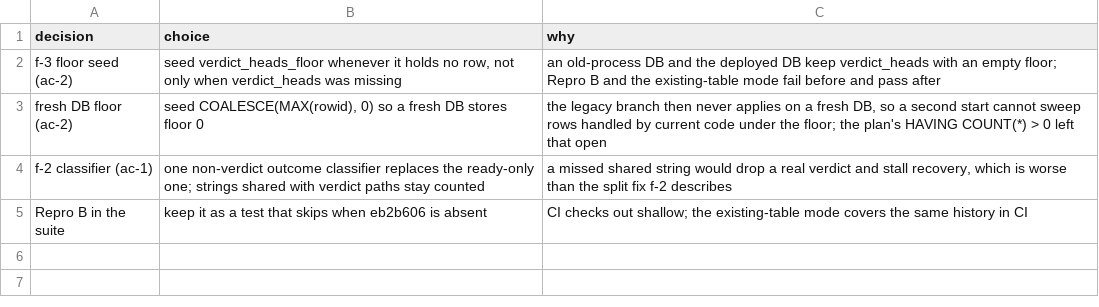
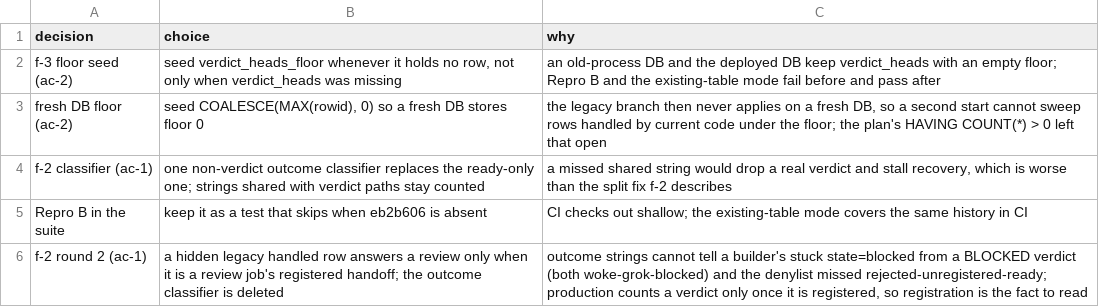
Before and after one commit to maxharris1/factory, a TSV file: docs/decisions/422-trail.tsv, drawn as a sheet.

```diff
--- a/docs/decisions/422-trail.tsv
+++ b/docs/decisions/422-trail.tsv
@@ -5 +5,2 @@ f-2 classifier (ac-1)	one non-verdict outcome classifier replaces the ready-only
 Repro B in the suite	keep it as a test that skips when eb2b606 is absent	CI checks out shallow; the existing-table mode covers the same history in CI
+f-2 round 2 (ac-1)	a hidden legacy handled row answers a review only when it is a review job's registered handoff; the outcome classifier is deleted	outcome strings cannot tell a builder's stuck state=blocked from a BLOCKED verdict (both woke-grok-blocked) and the denylist missed rejected-unregistered-ready; production counts a verdict only once it is registered, so registration is the fact to read
```
Also changed, not shown: 6 other files.
